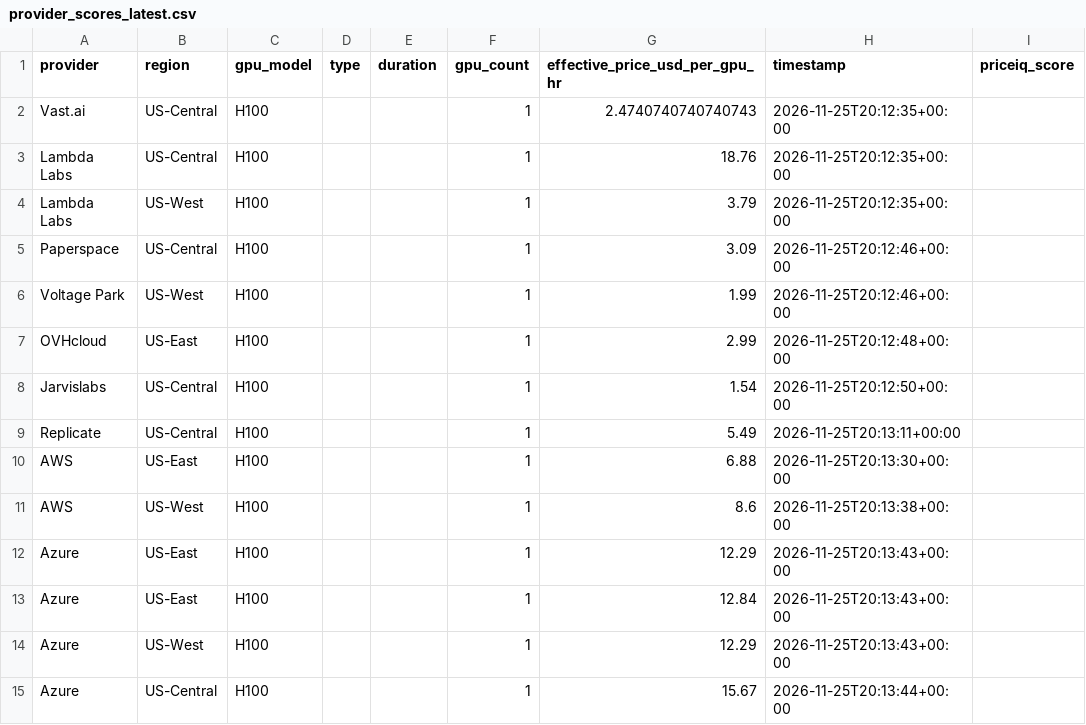
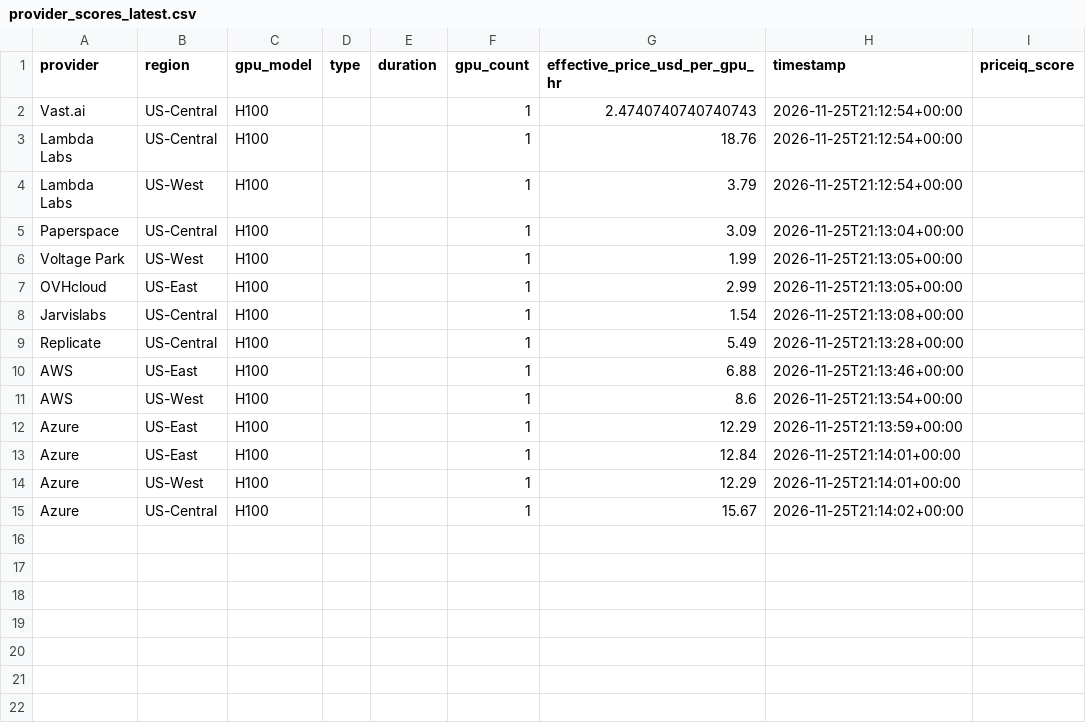
Before and after one commit to forwardcompute/PricingIndex, a CSV file: data/derived/provider_scores_latest.csv, drawn as a sheet.

```diff
--- a/data/derived/provider_scores_latest.csv
+++ b/data/derived/provider_scores_latest.csv
@@ -1,15 +1,15 @@
 provider,region,gpu_model,type,duration,gpu_count,effective_price_usd_per_gpu_hr,timestamp,priceiq_score
-Vast.ai,US-Central,H100,,,1,2.4740740740740743,2026-11-25T20:12:35+00:00,
-Lambda Labs,US-Central,H100,,,1,18.76,2026-11-25T20:12:35+00:00,
-Lambda Labs,US-West,H100,,,1,3.79,2026-11-25T20:12:35+00:00,
-Paperspace,US-Central,H100,,,1,3.09,2026-11-25T20:12:46+00:00,
-Voltage Park,US-West,H100,,,1,1.99,2026-11-25T20:12:46+00:00,
-OVHcloud,US-East,H100,,,1,2.99,2026-11-25T20:12:48+00:00,
-Jarvislabs,US-Central,H100,,,1,1.54,2026-11-25T20:12:50+00:00,
-Replicate,US-Central,H100,,,1,5.49,2026-11-25T20:13:11+00:00,
-AWS,US-East,H100,,,1,6.88,2026-11-25T20:13:30+00:00,
-AWS,US-West,H100,,,1,8.6,2026-11-25T20:13:38+00:00,
-Azure,US-East,H100,,,1,12.29,2026-11-25T20:13:43+00:00,
-Azure,US-East,H100,,,1,12.84,2026-11-25T20:13:43+00:00,
-Azure,US-West,H100,,,1,12.29,2026-11-25T20:13:43+00:00,
-Azure,US-Central,H100,,,1,15.67,2026-11-25T20:13:44+00:00,
+Vast.ai,US-Central,H100,,,1,2.4740740740740743,2026-11-25T21:12:54+00:00,
+Lambda Labs,US-Central,H100,,,1,18.76,2026-11-25T21:12:54+00:00,
+Lambda Labs,US-West,H100,,,1,3.79,2026-11-25T21:12:54+00:00,
+Paperspace,US-Central,H100,,,1,3.09,2026-11-25T21:13:04+00:00,
+Voltage Park,US-West,H100,,,1,1.99,2026-11-25T21:13:05+00:00,
+OVHcloud,US-East,H100,,,1,2.99,2026-11-25T21:13:05+00:00,
+Jarvislabs,US-Central,H100,,,1,1.54,2026-11-25T21:13:08+00:00,
+Replicate,US-Central,H100,,,1,5.49,2026-11-25T21:13:28+00:00,
+AWS,US-East,H100,,,1,6.88,2026-11-25T21:13:46+00:00,
+AWS,US-West,H100,,,1,8.6,2026-11-25T21:13:54+00:00,
+Azure,US-East,H100,,,1,12.29,2026-11-25T21:13:59+00:00,
+Azure,US-East,H100,,,1,12.84,2026-11-25T21:14:01+00:00,
+Azure,US-West,H100,,,1,12.29,2026-11-25T21:14:01+00:00,
+Azure,US-Central,H100,,,1,15.67,2026-11-25T21:14:02+00:00,
```
Also changed, not shown: data/history/index_history.csv, hcpi/hcpi_history.csv, 6 other files.
